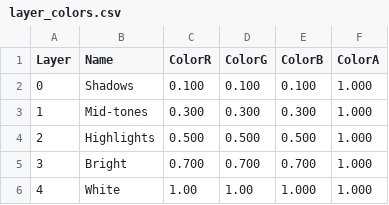
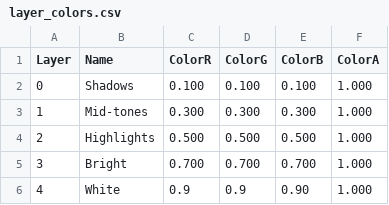
Before and after one commit to edmond00/Cathedral, a CSV file: assets/art/body/full_body/layer_colors.csv, drawn as a sheet.

```diff
--- a/assets/art/body/full_body/layer_colors.csv
+++ b/assets/art/body/full_body/layer_colors.csv
@@ -5,2 +5,2 @@ Layer,Name,ColorR,ColorG,ColorB,ColorA
 3,"Bright",0.700,0.700,0.700,1.000
-4,"White",1.00,1.00,1.000,1.000
+4,"White",0.9,0.9,0.90,1.000
```
Also changed, not shown: 1 other file.
